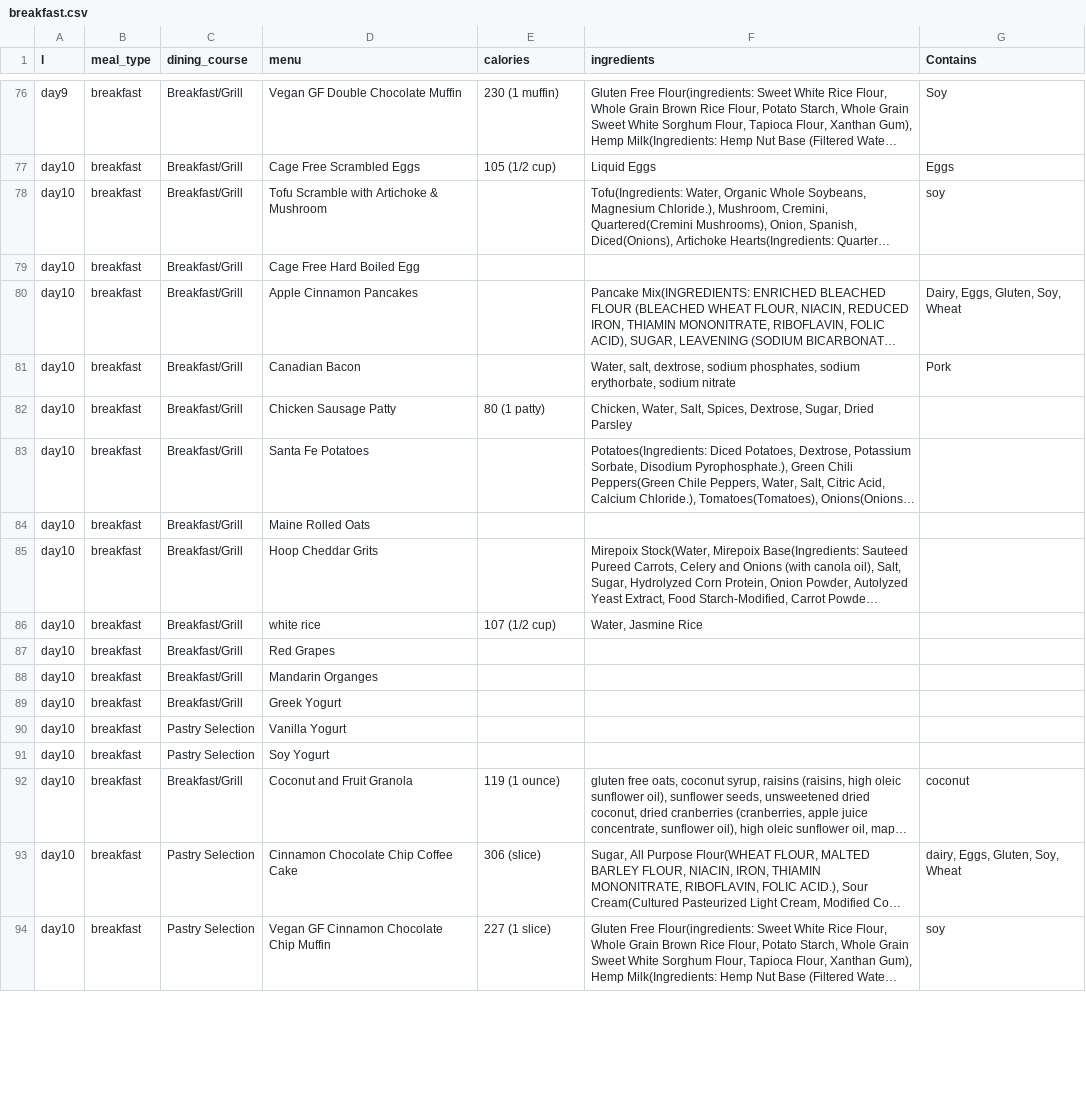
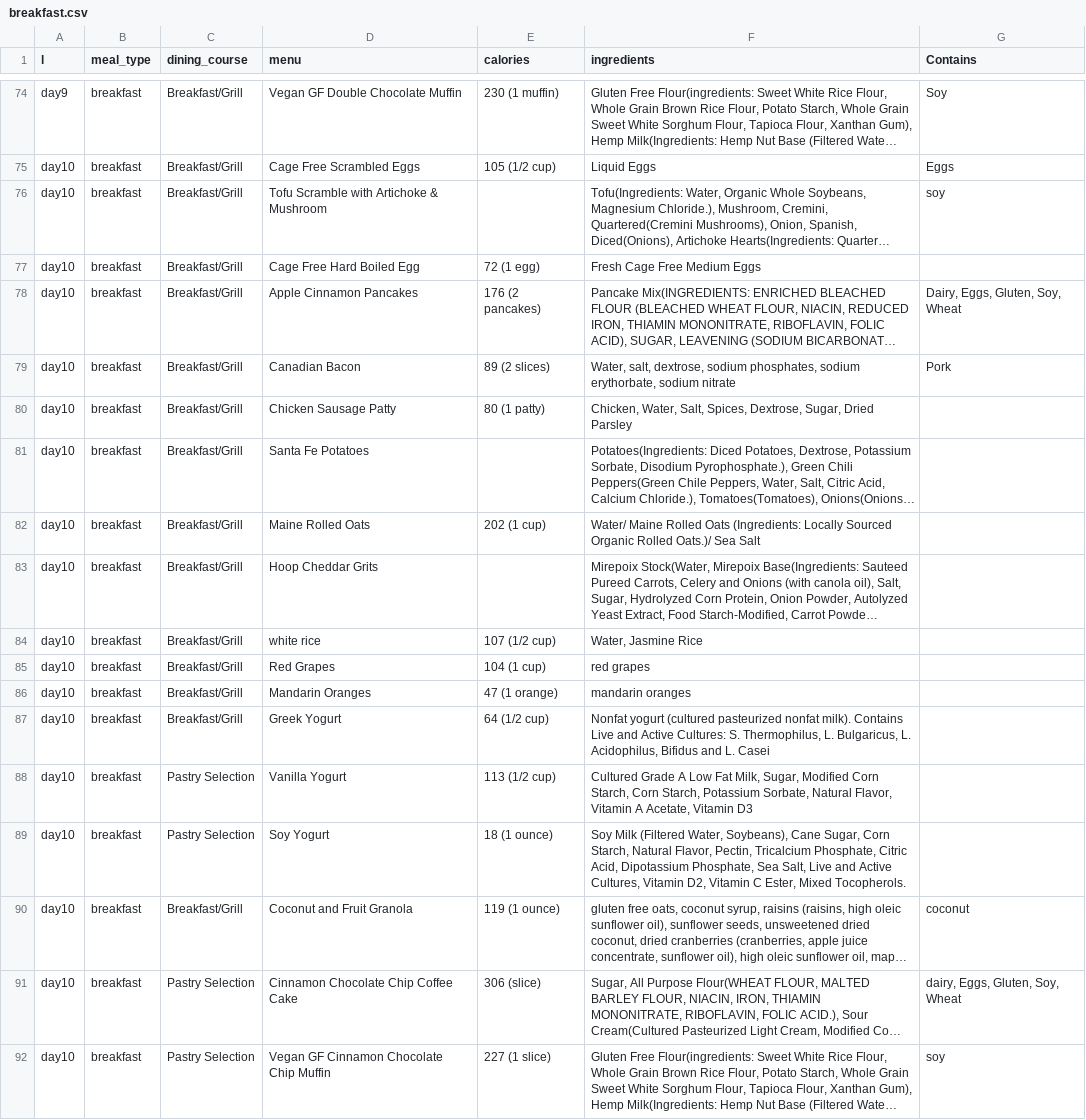
Before and after one commit to hailinkim/cs112-val-menu-revamped, a CSV file: data/breakfast.csv, drawn as a sheet; only a part is shown, gaps mark what is left out; long unchanged cells end in …; addresses are those after the commit; the diff covers the shown part only; the diff names each change by its address in the sheet, - before the commit and + after, or states it on an @@ line.

```diff
--- a/data/breakfast.csv
+++ b/data/breakfast.csv
-E77 (calories): (empty)
+E77 (calories): 72 (1 egg)
-F77 (ingredients): (empty)
+F77 (ingredients): Fresh Cage Free Medium Eggs
-E78 (calories): (empty)
+E78 (calories): 176 (2 pancakes)
-E79 (calories): (empty)
+E79 (calories): 89 (2 slices)
-E82 (calories): (empty)
+E82 (calories): 202 (1 cup)
-F82 (ingredients): (empty)
+F82 (ingredients): Water/ Maine Rolled Oats (Ingredients: Locally Sourced Organic Rolled Oats.)/ Sea Salt
-E85 (calories): (empty)
+E85 (calories): 104 (1 cup)
-F85 (ingredients): (empty)
+F85 (ingredients): red grapes
-D86 (menu): Mandarin Organges
+D86 (menu): Mandarin Oranges
-E86 (calories): (empty)
+E86 (calories): 47 (1 orange)
-F86 (ingredients): (empty)
+F86 (ingredients): mandarin oranges
-E87 (calories): (empty)
+E87 (calories): 64 (1/2 cup)
-F87 (ingredients): (empty)
+F87 (ingredients): Nonfat yogurt (cultured pasteurized nonfat milk). Contains Live and Active Cultures: S. Thermophilus, L. Bulgaricus, L. Acidophilus, Bifidus and L. Casei
-E88 (calories): (empty)
+E88 (calories): 113 (1/2 cup)
-F88 (ingredients): (empty)
+F88 (ingredients): Cultured Grade A Low Fat Milk, Sugar, Modified Corn Starch, Corn Starch, Potassium Sorbate, Natural Flavor, Vitamin A Acetate, Vitamin D3
-E89 (calories): (empty)
+E89 (calories): 18 (1 ounce)
-F89 (ingredients): (empty)
+F89 (ingredients): Soy Milk (Filtered Water, Soybeans), Cane Sugar, Corn Starch, Natural Flavor, Pectin, Tricalcium Phosphate, Citric Acid, Dipotassium Phosphate, Sea Salt, Live and Active Cultures, Vitamin D2, Vitamin C Ester, Mixed Tocopherols.
```
Also changed, not shown: 2 removed rows and 36 edited cells elsewhere in this file, data/dinner.csv, data/lunch.csv.
